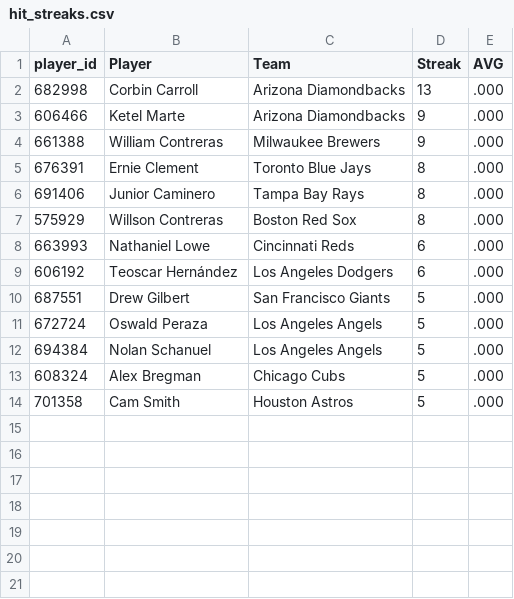
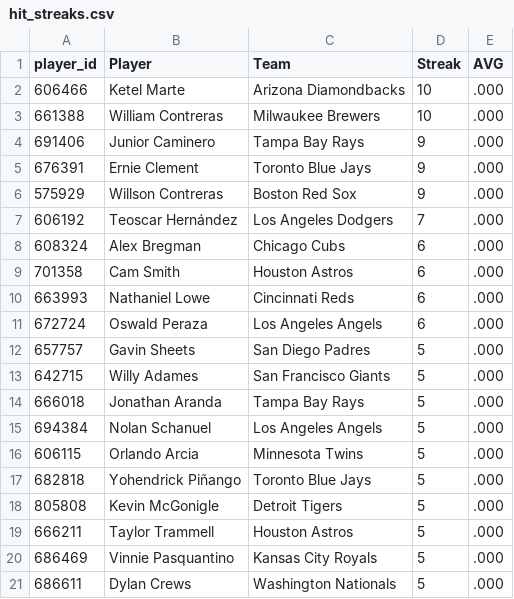
Before and after one commit to HitByOne/mlb-dashboard, a CSV file: data/hit_streaks.csv, drawn as a sheet.

```diff
--- a/data/hit_streaks.csv
+++ b/data/hit_streaks.csv
@@ -1,14 +1,21 @@
 player_id,Player,Team,Streak,AVG
-682998,Corbin Carroll,Arizona Diamondbacks,13,.000
-606466,Ketel Marte,Arizona Diamondbacks,9,.000
-661388,William Contreras,Milwaukee Brewers,9,.000
-676391,Ernie Clement,Toronto Blue Jays,8,.000
-691406,Junior Caminero,Tampa Bay Rays,8,.000
-575929,Willson Contreras,Boston Red Sox,8,.000
+606466,Ketel Marte,Arizona Diamondbacks,10,.000
+661388,William Contreras,Milwaukee Brewers,10,.000
+691406,Junior Caminero,Tampa Bay Rays,9,.000
+676391,Ernie Clement,Toronto Blue Jays,9,.000
+575929,Willson Contreras,Boston Red Sox,9,.000
+606192,Teoscar Hernández,Los Angeles Dodgers,7,.000
+608324,Alex Bregman,Chicago Cubs,6,.000
+701358,Cam Smith,Houston Astros,6,.000
 663993,Nathaniel Lowe,Cincinnati Reds,6,.000
-606192,Teoscar Hernández,Los Angeles Dodgers,6,.000
-687551,Drew Gilbert,San Francisco Giants,5,.000
-672724,Oswald Peraza,Los Angeles Angels,5,.000
+672724,Oswald Peraza,Los Angeles Angels,6,.000
+657757,Gavin Sheets,San Diego Padres,5,.000
+642715,Willy Adames,San Francisco Giants,5,.000
+666018,Jonathan Aranda,Tampa Bay Rays,5,.000
 694384,Nolan Schanuel,Los Angeles Angels,5,.000
-608324,Alex Bregman,Chicago Cubs,5,.000
-701358,Cam Smith,Houston Astros,5,.000
+606115,Orlando Arcia,Minnesota Twins,5,.000
+682818,Yohendrick Piñango,Toronto Blue Jays,5,.000
+805808,Kevin McGonigle,Detroit Tigers,5,.000
+666211,Taylor Trammell,Houston Astros,5,.000
+686469,Vinnie Pasquantino,Kansas City Royals,5,.000
+686611,Dylan Crews,Washington Nationals,5,.000
```
Also changed, not shown: data/bvp.csv, data/hot_cold.csv, 13 other files.
